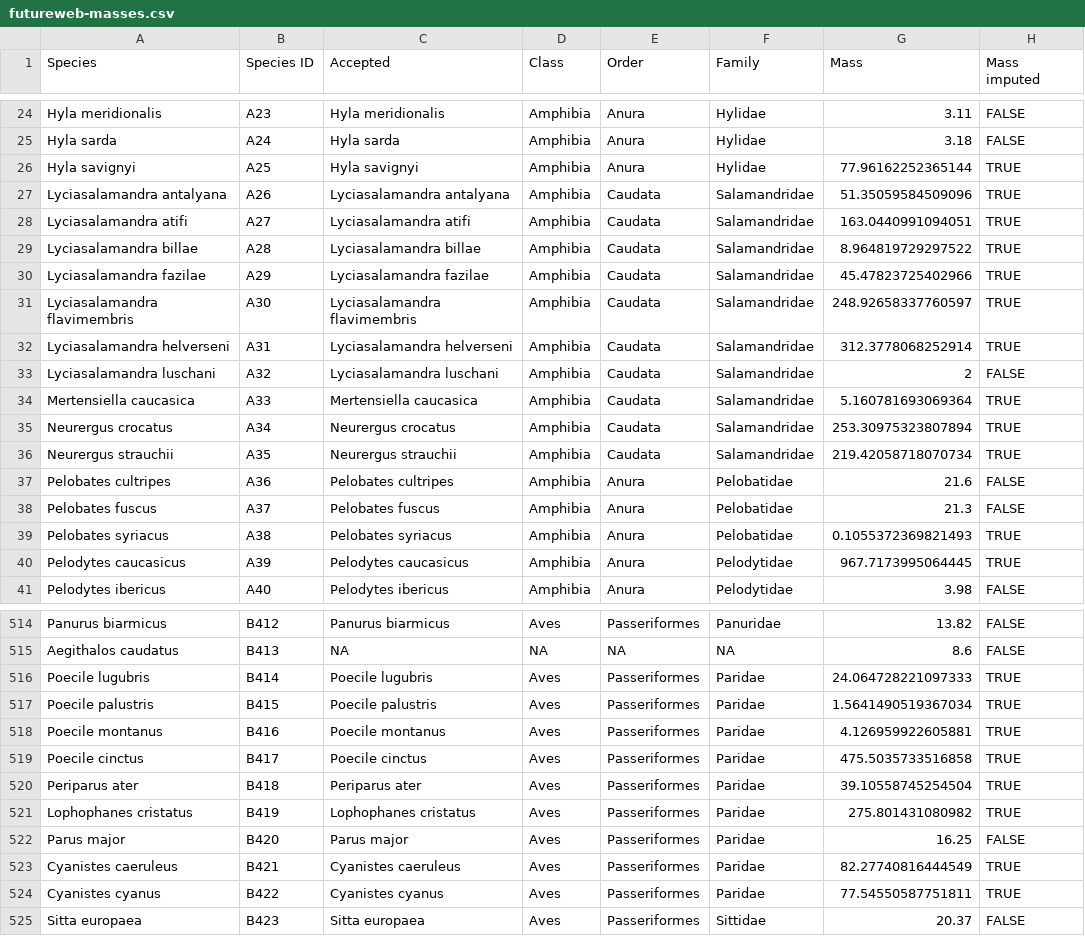
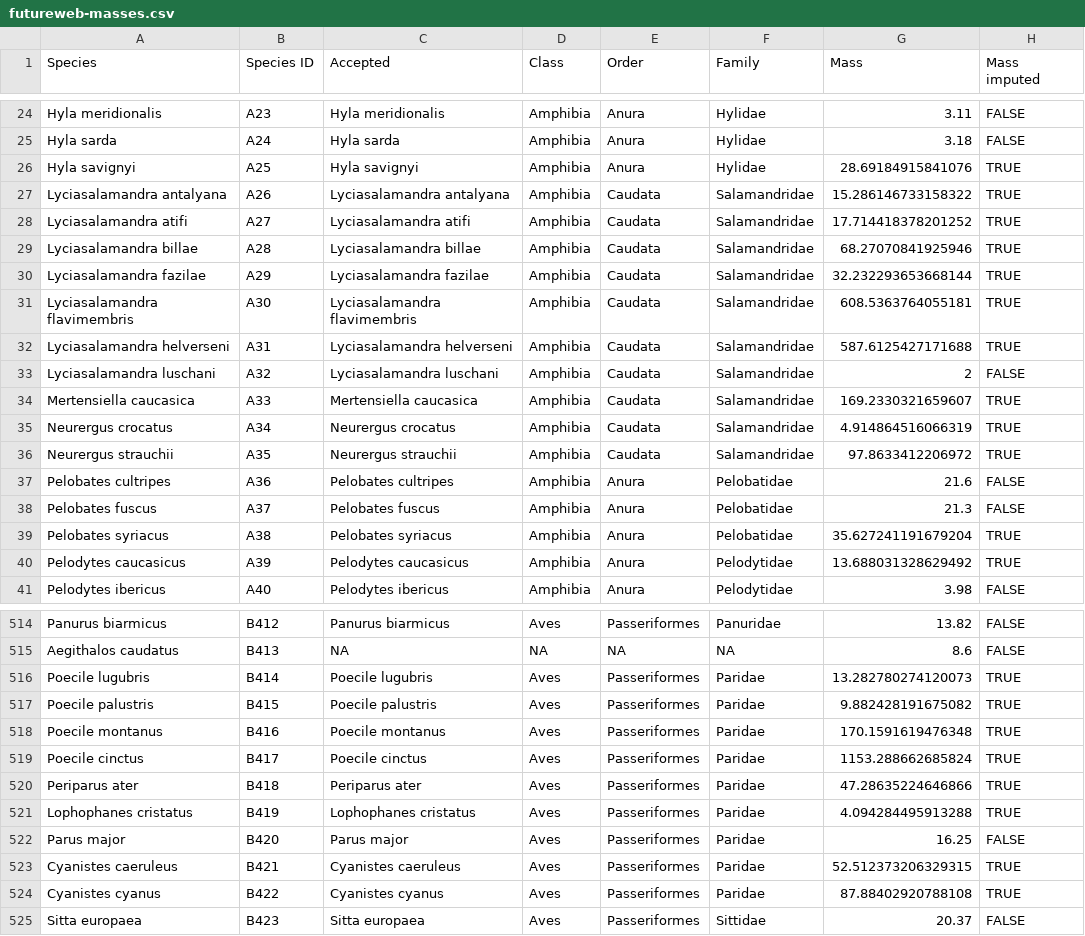
Before and after one commit to emilio-berti/fluxweb, a CSV file: data/interim/futureweb-masses.csv, drawn as a sheet; only a part is shown, gaps mark what is left out; the diff covers the shown part only.

```diff
--- a/data/interim/futureweb-masses.csv
+++ b/data/interim/futureweb-masses.csv
@@ -25,17 +25,17 @@ Hyla meridionalis,A23,Hyla meridionalis,Amphibia,Anura,Hylidae,3.11,FALSE
 Hyla sarda,A24,Hyla sarda,Amphibia,Anura,Hylidae,3.18,FALSE
-Hyla savignyi,A25,Hyla savignyi,Amphibia,Anura,Hylidae,77.96162252365144,TRUE
-Lyciasalamandra antalyana,A26,Lyciasalamandra antalyana,Amphibia,Caudata,Salamandridae,51.35059584509096,TRUE
-Lyciasalamandra atifi,A27,Lyciasalamandra atifi,Amphibia,Caudata,Salamandridae,163.0440991094051,TRUE
-Lyciasalamandra billae,A28,Lyciasalamandra billae,Amphibia,Caudata,Salamandridae,8.964819729297522,TRUE
-Lyciasalamandra fazilae,A29,Lyciasalamandra fazilae,Amphibia,Caudata,Salamandridae,45.47823725402966,TRUE
-Lyciasalamandra flavimembris,A30,Lyciasalamandra flavimembris,Amphibia,Caudata,Salamandridae,248.92658337760597,TRUE
-Lyciasalamandra helverseni,A31,Lyciasalamandra helverseni,Amphibia,Caudata,Salamandridae,312.3778068252914,TRUE
+Hyla savignyi,A25,Hyla savignyi,Amphibia,Anura,Hylidae,28.69184915841076,TRUE
+Lyciasalamandra antalyana,A26,Lyciasalamandra antalyana,Amphibia,Caudata,Salamandridae,15.286146733158322,TRUE
+Lyciasalamandra atifi,A27,Lyciasalamandra atifi,Amphibia,Caudata,Salamandridae,17.714418378201252,TRUE
+Lyciasalamandra billae,A28,Lyciasalamandra billae,Amphibia,Caudata,Salamandridae,68.27070841925946,TRUE
+Lyciasalamandra fazilae,A29,Lyciasalamandra fazilae,Amphibia,Caudata,Salamandridae,32.232293653668144,TRUE
+Lyciasalamandra flavimembris,A30,Lyciasalamandra flavimembris,Amphibia,Caudata,Salamandridae,608.5363764055181,TRUE
+Lyciasalamandra helverseni,A31,Lyciasalamandra helverseni,Amphibia,Caudata,Salamandridae,587.6125427171688,TRUE
 Lyciasalamandra luschani,A32,Lyciasalamandra luschani,Amphibia,Caudata,Salamandridae,2,FALSE
-Mertensiella caucasica,A33,Mertensiella caucasica,Amphibia,Caudata,Salamandridae,5.160781693069364,TRUE
-Neurergus crocatus,A34,Neurergus crocatus,Amphibia,Caudata,Salamandridae,253.30975323807894,TRUE
-Neurergus strauchii,A35,Neurergus strauchii,Amphibia,Caudata,Salamandridae,219.42058718070734,TRUE
+Mertensiella caucasica,A33,Mertensiella caucasica,Amphibia,Caudata,Salamandridae,169.2330321659607,TRUE
+Neurergus crocatus,A34,Neurergus crocatus,Amphibia,Caudata,Salamandridae,4.914864516066319,TRUE
+Neurergus strauchii,A35,Neurergus strauchii,Amphibia,Caudata,Salamandridae,97.8633412206972,TRUE
 Pelobates cultripes,A36,Pelobates cultripes,Amphibia,Anura,Pelobatidae,21.6,FALSE
 Pelobates fuscus,A37,Pelobates fuscus,Amphibia,Anura,Pelobatidae,21.3,FALSE
-Pelobates syriacus,A38,Pelobates syriacus,Amphibia,Anura,Pelobatidae,0.1055372369821493,TRUE
-Pelodytes caucasicus,A39,Pelodytes caucasicus,Amphibia,Anura,Pelodytidae,967.7173995064445,TRUE
+Pelobates syriacus,A38,Pelobates syriacus,Amphibia,Anura,Pelobatidae,35.627241191679204,TRUE
+Pelodytes caucasicus,A39,Pelodytes caucasicus,Amphibia,Anura,Pelodytidae,13.688031328629492,TRUE
 Pelodytes ibericus,A40,Pelodytes ibericus,Amphibia,Anura,Pelodytidae,3.98,FALSE
@@ -515,11 +515,11 @@ Panurus biarmicus,B412,Panurus biarmicus,Aves,Passeriformes,Panuridae,13.82,FALS
 Aegithalos caudatus,B413,NA,NA,NA,NA,8.6,FALSE
-Poecile lugubris,B414,Poecile lugubris,Aves,Passeriformes,Paridae,24.064728221097333,TRUE
-Poecile palustris,B415,Poecile palustris,Aves,Passeriformes,Paridae,1.5641490519367034,TRUE
-Poecile montanus,B416,Poecile montanus,Aves,Passeriformes,Paridae,4.126959922605881,TRUE
-Poecile cinctus,B417,Poecile cinctus,Aves,Passeriformes,Paridae,475.5035733516858,TRUE
-Periparus ater,B418,Periparus ater,Aves,Passeriformes,Paridae,39.10558745254504,TRUE
-Lophophanes cristatus,B419,Lophophanes cristatus,Aves,Passeriformes,Paridae,275.801431080982,TRUE
+Poecile lugubris,B414,Poecile lugubris,Aves,Passeriformes,Paridae,13.282780274120073,TRUE
+Poecile palustris,B415,Poecile palustris,Aves,Passeriformes,Paridae,9.882428191675082,TRUE
+Poecile montanus,B416,Poecile montanus,Aves,Passeriformes,Paridae,170.1591619476348,TRUE
+Poecile cinctus,B417,Poecile cinctus,Aves,Passeriformes,Paridae,1153.288662685824,TRUE
+Periparus ater,B418,Periparus ater,Aves,Passeriformes,Paridae,47.28635224646866,TRUE
+Lophophanes cristatus,B419,Lophophanes cristatus,Aves,Passeriformes,Paridae,4.094284495913288,TRUE
 Parus major,B420,Parus major,Aves,Passeriformes,Paridae,16.25,FALSE
-Cyanistes caeruleus,B421,Cyanistes caeruleus,Aves,Passeriformes,Paridae,82.27740816444549,TRUE
-Cyanistes cyanus,B422,Cyanistes cyanus,Aves,Passeriformes,Paridae,77.54550587751811,TRUE
+Cyanistes caeruleus,B421,Cyanistes caeruleus,Aves,Passeriformes,Paridae,52.512373206329315,TRUE
+Cyanistes cyanus,B422,Cyanistes cyanus,Aves,Passeriformes,Paridae,87.88402920788108,TRUE
 Sitta europaea,B423,Sitta europaea,Aves,Passeriformes,Sittidae,20.37,FALSE
```
Also changed, not shown: 112 edited cells elsewhere in this file, 24 other files.
